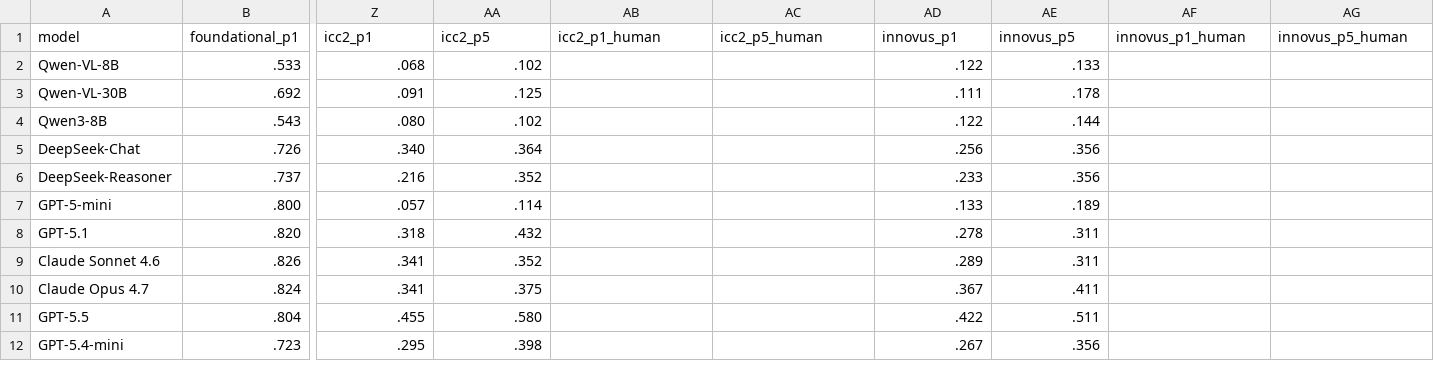
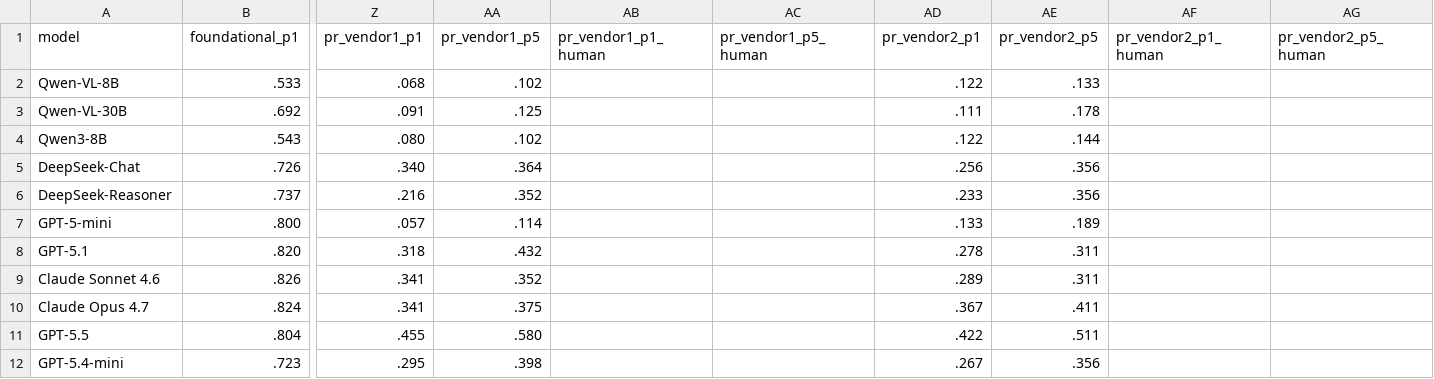
Before and after one commit to fenggev56/PDAGENT-BENCH, a CSV file: data/round1_earlier.csv, drawn as a sheet; only a part is shown, gaps mark what is left out; the diff names each change by its address in the sheet, - before the commit and + after, or states it on an @@ line.

```diff
--- a/data/round1_earlier.csv
+++ b/data/round1_earlier.csv
-Z1: icc2_p1
+Z1: pr_vendor1_p1
-AA1: icc2_p5
+AA1: pr_vendor1_p5
-AB1: icc2_p1_human
+AB1: pr_vendor1_p1_human
-AC1: icc2_p5_human
+AC1: pr_vendor1_p5_human
-AD1: innovus_p1
+AD1: pr_vendor2_p1
-AE1: innovus_p5
+AE1: pr_vendor2_p5
-AF1: innovus_p1_human
+AF1: pr_vendor2_p1_human
-AG1: innovus_p5_human
+AG1: pr_vendor2_p5_human
```
Also changed, not shown: 7 other files.
